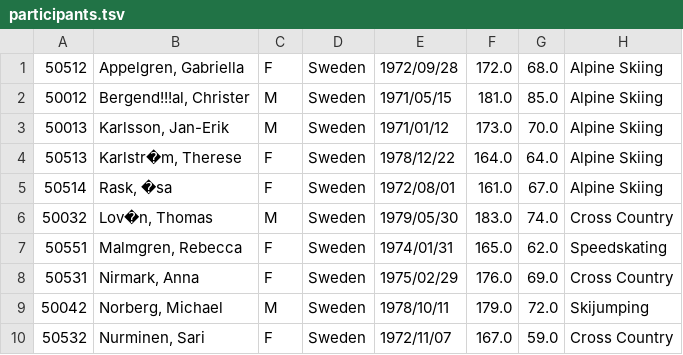
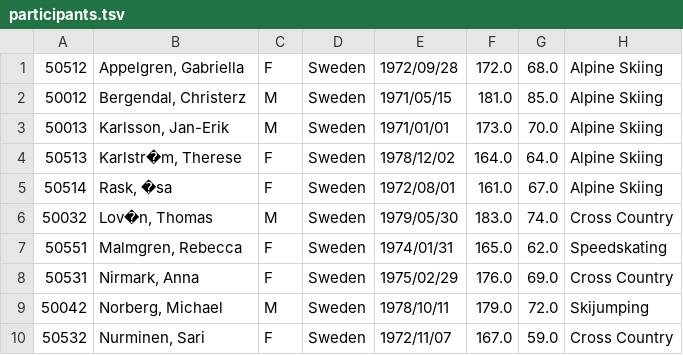
Before and after one commit to Limmen/distributed_networking_project, a TSV file: ID2212project_assignment1/src/main/resources/participants.tsv, drawn as a sheet; only a part is shown.

```diff
--- a/ID2212project_assignment1/src/main/resources/participants.tsv
+++ b/ID2212project_assignment1/src/main/resources/participants.tsv
@@ -1,5 +1,5 @@
 50512	Appelgren, Gabriella	F	Sweden	1972/09/28	172.0	68.0	Alpine Skiing
-50012	Bergend!!!al, Christer	M	Sweden	1971/05/15	181.0	85.0	Alpine Skiing
-50013	Karlsson, Jan-Erik	M	Sweden	1971/01/12	173.0	70.0	Alpine Skiing
-50513	Karlstr�m, Therese	F	Sweden	1978/12/22	164.0	64.0	Alpine Skiing
+50012	Bergendal, Christerz	M	Sweden	1971/05/15	181.0	85.0	Alpine Skiing
+50013	Karlsson, Jan-Erik	M	Sweden	1971/01/01	173.0	70.0	Alpine Skiing
+50513	Karlstr�m, Therese	F	Sweden	1978/12/02	164.0	64.0	Alpine Skiing
 50514	Rask, �sa	F	Sweden	1972/08/01	161.0	67.0	Alpine Skiing
```
Also changed, not shown: 21 other files.
